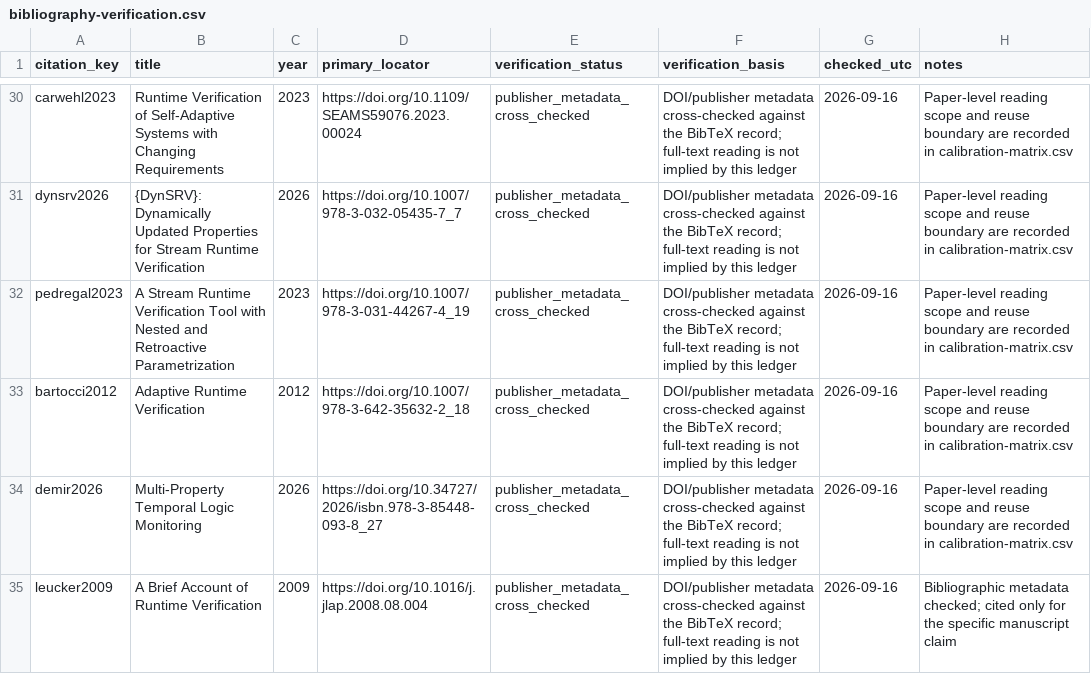
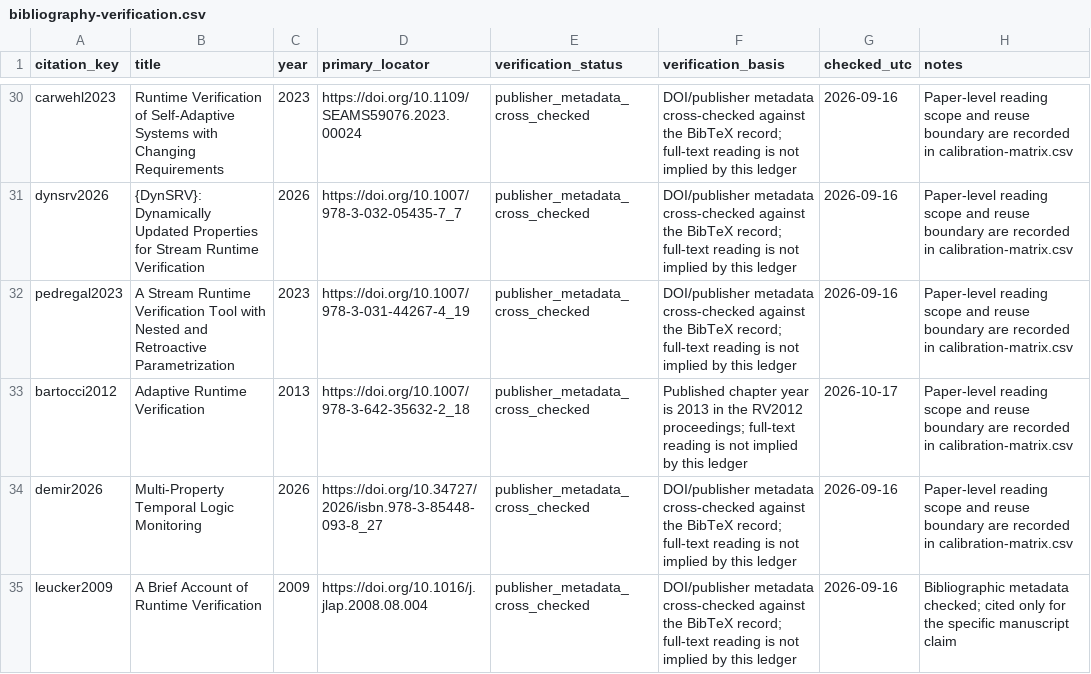
Before and after one commit to Haoyi-Zhang/PipelineDrift, a CSV file: bibliography-verification.csv, drawn as a sheet; only a part is shown, gaps mark what is left out; the diff covers the shown part only.

```diff
--- a/bibliography-verification.csv
+++ b/bibliography-verification.csv
@@ -32,3 +32,3 @@ dynsrv2026,{DynSRV}: Dynamically Updated Properties for Stream Runtime Verificat
 pedregal2023,A Stream Runtime Verification Tool with Nested and Retroactive Parametrization,2023,https://doi.org/10.1007/978-3-031-44267-4_19,publisher_metadata_cross_checked,DOI/publisher metadata cross-checked against the BibTeX record; full-text reading is not implied by this ledger,2026-09-16,Paper-level reading scope and reuse boundary are recorded in calibration-matrix.csv
-bartocci2012,Adaptive Runtime Verification,2012,https://doi.org/10.1007/978-3-642-35632-2_18,publisher_metadata_cross_checked,DOI/publisher metadata cross-checked against the BibTeX record; full-text reading is not implied by this ledger,2026-09-16,Paper-level reading scope and reuse boundary are recorded in calibration-matrix.csv
+bartocci2012,Adaptive Runtime Verification,2013,https://doi.org/10.1007/978-3-642-35632-2_18,publisher_metadata_cross_checked,Published chapter year is 2013 in the RV2012 proceedings; full-text reading is not implied by this ledger,2026-10-17,Paper-level reading scope and reuse boundary are recorded in calibration-matrix.csv
 demir2026,Multi-Property Temporal Logic Monitoring,2026,https://doi.org/10.34727/2026/isbn.978-3-85448-093-8_27,publisher_metadata_cross_checked,DOI/publisher metadata cross-checked against the BibTeX record; full-text reading is not implied by this ledger,2026-09-16,Paper-level reading scope and reuse boundary are recorded in calibration-matrix.csv
```
Also changed, not shown: 2 removed rows elsewhere in this file, 1 other file.
